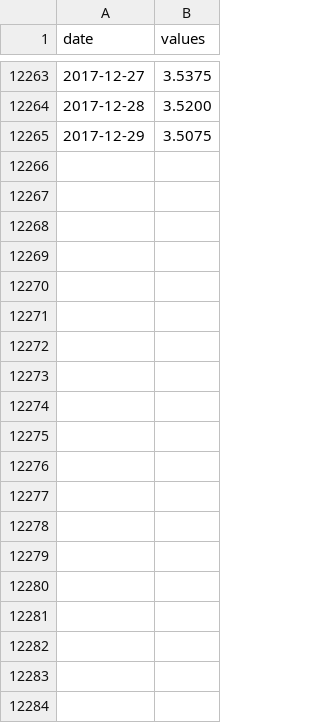
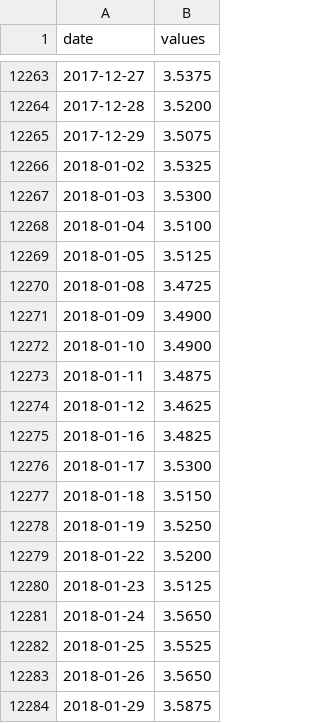
Before and after one commit to sergiosaraiva/artificial-intelligence, a CSV file: rnn/corn-prices-historical-chart-data-train.csv, drawn as a sheet; only a part is shown, gaps mark what is left out; the diff covers the shown part only; the diff names each change by its address in the sheet, - before the commit and + after, or states it on an @@ line.

```diff
--- a/rnn/corn-prices-historical-chart-data-train.csv
+++ b/rnn/corn-prices-historical-chart-data-train.csv
+row 12266: 2018-01-02 | 3.5325
+row 12267: 2018-01-03 | 3.5300
+row 12268: 2018-01-04 | 3.5100
+row 12269: 2018-01-05 | 3.5125
+row 12270: 2018-01-08 | 3.4725
+row 12271: 2018-01-09 | 3.4900
+row 12272: 2018-01-10 | 3.4900
+row 12273: 2018-01-11 | 3.4875
+row 12274: 2018-01-12 | 3.4625
+row 12275: 2018-01-16 | 3.4825
+row 12276: 2018-01-17 | 3.5300
+row 12277: 2018-01-18 | 3.5150
+row 12278: 2018-01-19 | 3.5250
+row 12279: 2018-01-22 | 3.5200
+row 12280: 2018-01-23 | 3.5125
+row 12281: 2018-01-24 | 3.5650
+row 12282: 2018-01-25 | 3.5525
+row 12283: 2018-01-26 | 3.5650
+row 12284: 2018-01-29 | 3.5875
```
Also changed, not shown: 10 added rows elsewhere in this file.
